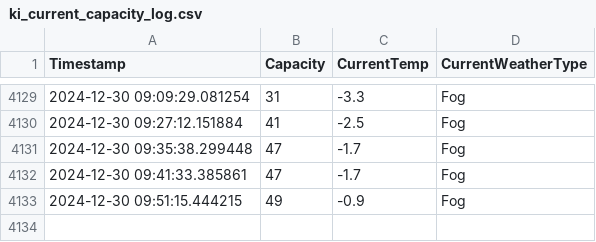
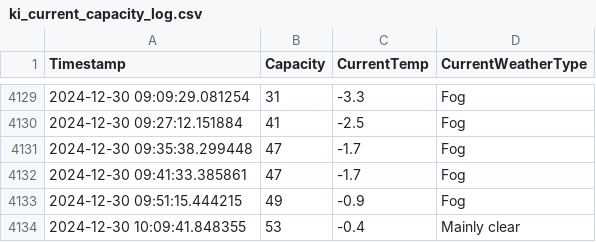
Before and after one commit to liamjosephnolan/ki_webfetch, a CSV file: ki_current_capacity_log.csv, drawn as a sheet; only a part is shown, gaps mark what is left out; the diff names each change by its address in the sheet, - before the commit and + after, or states it on an @@ line.

```diff
--- a/ki_current_capacity_log.csv
+++ b/ki_current_capacity_log.csv
+row 4134: 2024-12-30 10:09:41.848355 | 53 | -0.4 | Mainly clear
```
